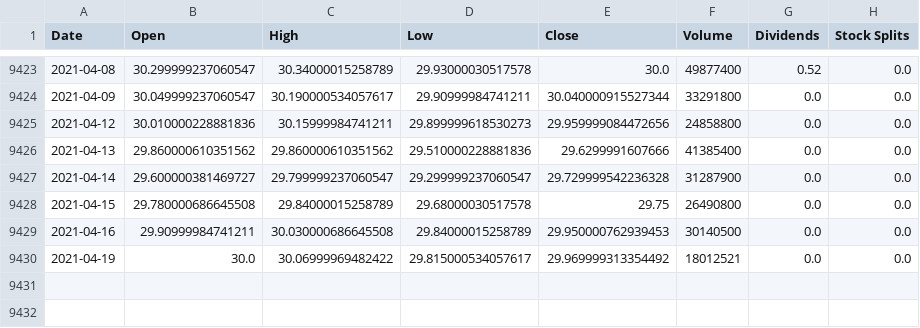
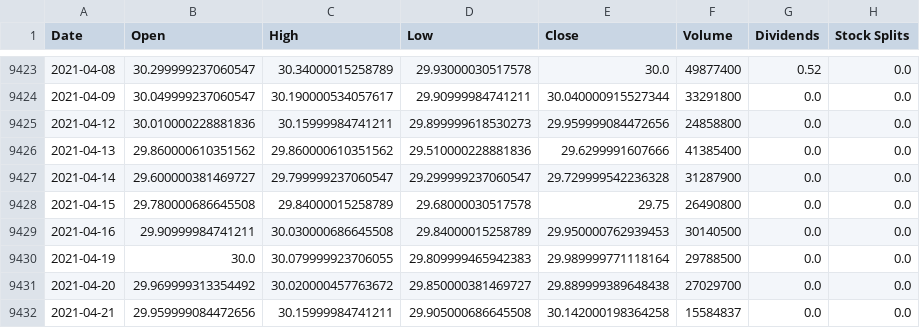
Before and after one commit to jacobmask/Stock-Predictions, a CSV file: StockCSV/T.csv, drawn as a sheet; only a part is shown, gaps mark what is left out.

Commit message:
Cleaned up data and renamed neural-network.py

```diff
--- a/StockCSV/T.csv
+++ b/StockCSV/T.csv
@@ -9429,2 +9429,4 @@ Date,Open,High,Low,Close,Volume,Dividends,Stock Splits
 2021-04-16,29.90999984741211,30.030000686645508,29.84000015258789,29.950000762939453,30140500,0.0,0.0
-2021-04-19,30.0,30.06999969482422,29.815000534057617,29.969999313354492,18012521,0.0,0.0
+2021-04-19,30.0,30.079999923706055,29.809999465942383,29.989999771118164,29788500,0.0,0.0
+2021-04-20,29.969999313354492,30.020000457763672,29.850000381469727,29.889999389648438,27029700,0.0,0.0
+2021-04-21,29.959999084472656,30.15999984741211,29.905000686645508,30.142000198364258,15584837,0.0,0.0
```
Also changed, not shown: StockCSV/CSCO.csv, StockCSV/FB.csv, 45 other files.
